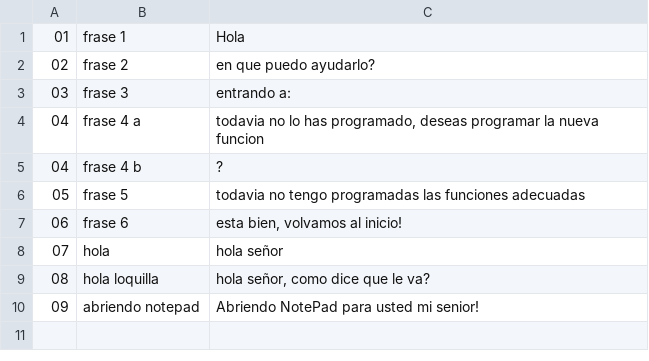
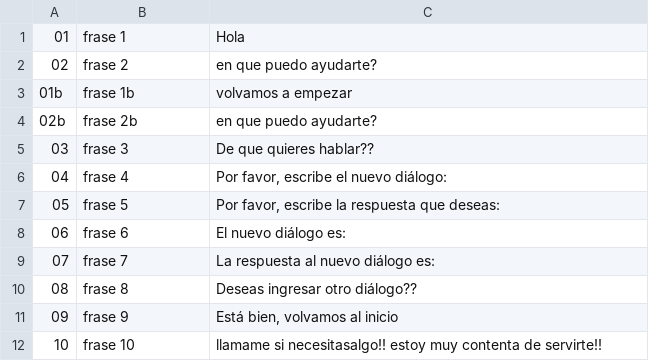
Before and after one commit to eltoba/Asistente-Virtual-con-python-3.x, a CSV file: frases.csv, drawn as a sheet.

Commit message:
Update frases.csv

```diff
--- a/frases.csv
+++ b/frases.csv
@@ -1,10 +1,12 @@
 "01"|"frase 1"|" Hola "
-"02"|"frase 2"|" en que puedo ayudarlo? "
-"03"|"frase 3"|" entrando a: "
-"04"|"frase 4 a"|" todavia no lo has programado, deseas programar la nueva funcion "
-"04"|"frase 4 b"|" ? "
-"05"|"frase 5"|" todavia no tengo programadas las funciones adecuadas "
-"06"|"frase 6"|" esta bien, volvamos al inicio! "
-"07"|"hola"|"hola señor"
-"08"|"hola loquilla"|" hola señor, como dice que le va?"
-"09"|"abriendo notepad"|" Abriendo NotePad para usted mi senior! "
+"02"|"frase 2"|" en que puedo ayudarte? "
+"01b"|"frase 1b"|" volvamos a empezar "
+"02b"|"frase 2b"|" en que puedo ayudarte? "
+"03"|"frase 3"|"De que quieres hablar??"
+"04"|"frase 4"|"Por favor, escribe el nuevo diálogo: "
+"05"|"frase 5"|"Por favor, escribe la respuesta que deseas: "
+"06"|"frase 6"|"El nuevo diálogo es: "
+"07"|"frase 7"|"La respuesta al nuevo diálogo es: "
+"08"|"frase 8"|"Deseas ingresar otro diálogo??"
+"09"|"frase 9"|"Está bien, volvamos al inicio"
+"10"|"frase 10"|" llamame si necesitasalgo!! estoy muy contenta de servirte!! "
```
